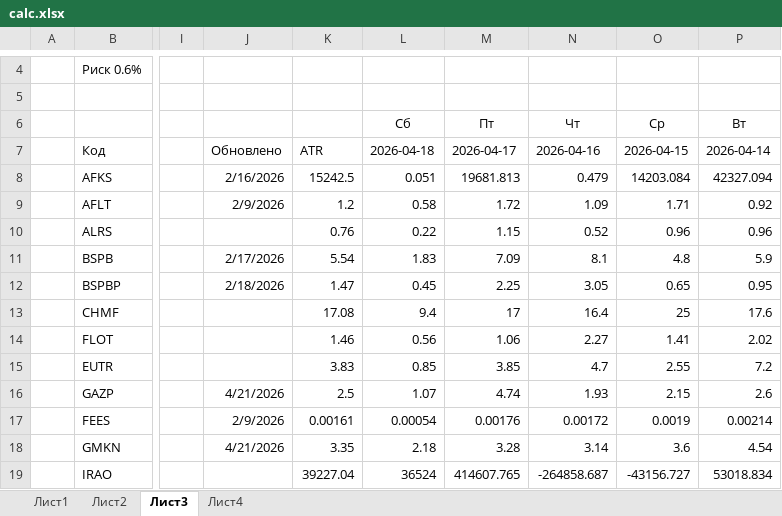
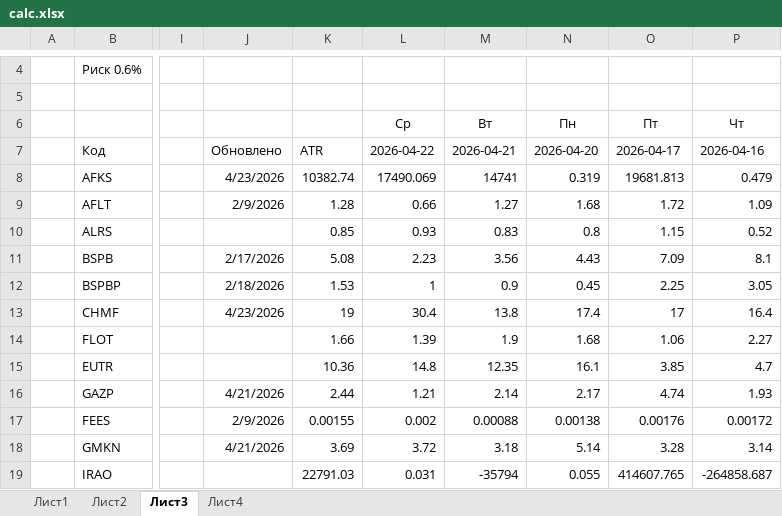
Before and after one commit to AleksandrShenshin/calc_pos_moex, an Excel workbook: calc.xlsx, sheet Лист3, drawn as a sheet; only a part is shown, gaps mark what is left out; values as stored, in another font and other column widths than the file's, no borders; removed rows and columns are numbered as before the commit, all else as after; the diff covers the shown part only; the diff names each change by its address in the sheet, - before the commit and + after, or states it on an @@ line.

Commit message:
Update 23.04.2026

```diff
--- a/calc.xlsx (sheet Лист3)
+++ b/calc.xlsx (sheet Лист3)
+column M (2026-04-21), row 6: Вт; rows 8-19: 14741 | 1.27 | 0.83 | 3.56 | 0.9 | 13.8 | 1.9 | 12.35 | 2.14 | 0.00088 | 3.18 | -35794
+column N (2026-04-20), row 6: Пн; rows 8-19: 0.319 | 1.68 | 0.8 | 4.43 | 0.45 | 17.4 | 1.68 | 16.1 | 2.17 | 0.00138 | 5.14 | 0.055
-column O (2026-04-15), row 6: Ср; rows 8-19: 14203.084 | 1.71 | 0.96 | 4.8 | 0.65 | 25 | 1.41 | 2.55 | 2.15 | 0.0019 | 3.6 | -43156.727
-column P (2026-04-14), row 6: Вт; rows 8-19: 42327.094 | 0.92 | 0.96 | 5.9 | 0.95 | 17.6 | 2.02 | 7.2 | 2.6 | 0.00214 | 4.54 | 53018.834
-L6 (2026-04-22): Сб
+L6 (2026-04-22): Ср
-L7: 2026-04-18
+L7: 2026-04-22
-J8 (Обновлено): 2/16/2026
+J8 (Обновлено): 4/23/2026
-K8 (ATR): 15242.5
+K8 (ATR): 10382.74
-L8 (2026-04-22): 0.051
+L8 (2026-04-22): 17490.069
-K9 (ATR): 1.2
+K9 (ATR): 1.28
-L9 (2026-04-22): 0.58
+L9 (2026-04-22): 0.66
-K10 (ATR): 0.76
+K10 (ATR): 0.85
-L10 (2026-04-22): 0.22
+L10 (2026-04-22): 0.93
-K11 (ATR): 5.54
+K11 (ATR): 5.08
-L11 (2026-04-22): 1.83
+L11 (2026-04-22): 2.23
-K12 (ATR): 1.47
+K12 (ATR): 1.53
-L12 (2026-04-22): 0.45
+L12 (2026-04-22): 1
-J13 (Обновлено): (empty)
+J13 (Обновлено): 4/23/2026
-K13 (ATR): 17.08
+K13 (ATR): 19
-L13 (2026-04-22): 9.4
+L13 (2026-04-22): 30.4
-K14 (ATR): 1.46
+K14 (ATR): 1.66
-L14 (2026-04-22): 0.56
+L14 (2026-04-22): 1.39
-K15 (ATR): 3.83
+K15 (ATR): 10.36
-L15 (2026-04-22): 0.85
+L15 (2026-04-22): 14.8
-K16 (ATR): 2.5
+K16 (ATR): 2.44
-L16 (2026-04-22): 1.07
+L16 (2026-04-22): 1.21
-K17 (ATR): 0.00161
+K17 (ATR): 0.00155
-L17 (2026-04-22): 0.00054
+L17 (2026-04-22): 0.002
-K18 (ATR): 3.35
+K18 (ATR): 3.69
-L18 (2026-04-22): 2.18
+L18 (2026-04-22): 3.72
-K19 (ATR): 39227.04
+K19 (ATR): 22791.03
-L19 (2026-04-22): 36524
+L19 (2026-04-22): 0.031
```
Also changed, not shown: 63 edited cells elsewhere in this sheet, sheet Лист4, formulas that keep their value.
